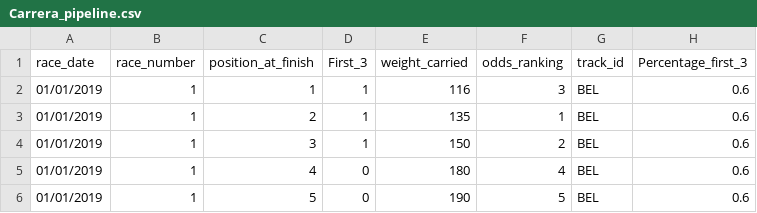
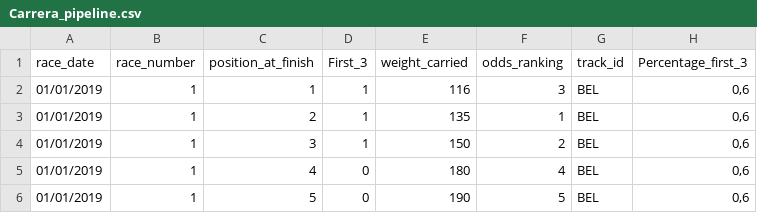
Before and after one commit to jsebastianquiroga/Big_Data-_Derby_2022_SI, a CSV file: Carrera_pipeline.csv, drawn as a sheet.

Commit message:
Add files via upload

```diff
--- a/Carrera_pipeline.csv
+++ b/Carrera_pipeline.csv
@@ -1,6 +1,6 @@
 race_date;race_number;position_at_finish;First_3;weight_carried;odds_ranking;track_id;Percentage_first_3
-01/01/2019;1;1;1;116;3;BEL;0.6
-01/01/2019;1;2;1;135;1;BEL;0.6
-01/01/2019;1;3;1;150;2;BEL;0.6
-01/01/2019;1;4;0;180;4;BEL;0.6
-01/01/2019;1;5;0;190;5;BEL;0.6
+01/01/2019;1;1;1;116;3;BEL;0,6
+01/01/2019;1;2;1;135;1;BEL;0,6
+01/01/2019;1;3;1;150;2;BEL;0,6
+01/01/2019;1;4;0;180;4;BEL;0,6
+01/01/2019;1;5;0;190;5;BEL;0,6
```
